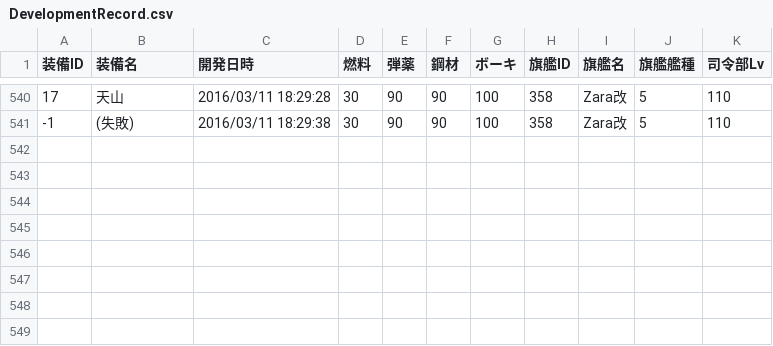
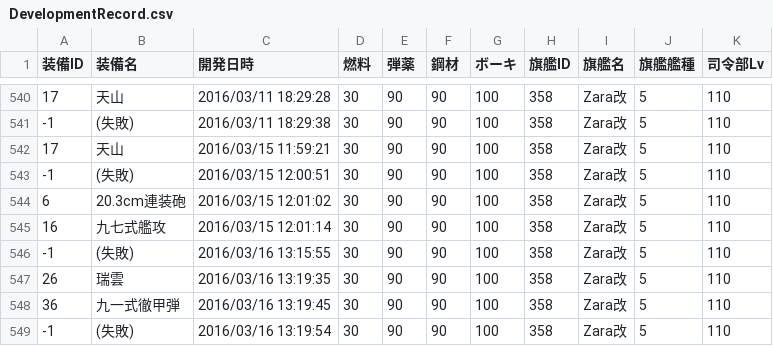
Before and after one commit to MaChenhao/74eo.makai, a CSV file: Record/DevelopmentRecord.csv, drawn as a sheet; only a part is shown, gaps mark what is left out; the diff names each change by its address in the sheet, - before the commit and + after, or states it on an @@ line.

```diff
--- a/Record/DevelopmentRecord.csv
+++ b/Record/DevelopmentRecord.csv
+row 542: 17 | 天山 | 2016/03/15 11:59:21 | 30 | 90 | 90 | 100 | 358 | Zara改 | 5 | 110
+row 543: -1 | (失敗) | 2016/03/15 12:00:51 | 30 | 90 | 90 | 100 | 358 | Zara改 | 5 | 110
+row 544: 6 | 20.3cm連装砲 | 2016/03/15 12:01:02 | 30 | 90 | 90 | 100 | 358 | Zara改 | 5 | 110
+row 545: 16 | 九七式艦攻 | 2016/03/15 12:01:14 | 30 | 90 | 90 | 100 | 358 | Zara改 | 5 | 110
+row 546: -1 | (失敗) | 2016/03/16 13:15:55 | 30 | 90 | 90 | 100 | 358 | Zara改 | 5 | 110
+row 547: 26 | 瑞雲 | 2016/03/16 13:19:35 | 30 | 90 | 90 | 100 | 358 | Zara改 | 5 | 110
+row 548: 36 | 九一式徹甲弾 | 2016/03/16 13:19:45 | 30 | 90 | 90 | 100 | 358 | Zara改 | 5 | 110
+row 549: -1 | (失敗) | 2016/03/16 13:19:54 | 30 | 90 | 90 | 100 | 358 | Zara改 | 5 | 110
```
Also changed, not shown: Record/ConstructionRecord.csv, Record/ResourceRecord.csv, 6 other files.
